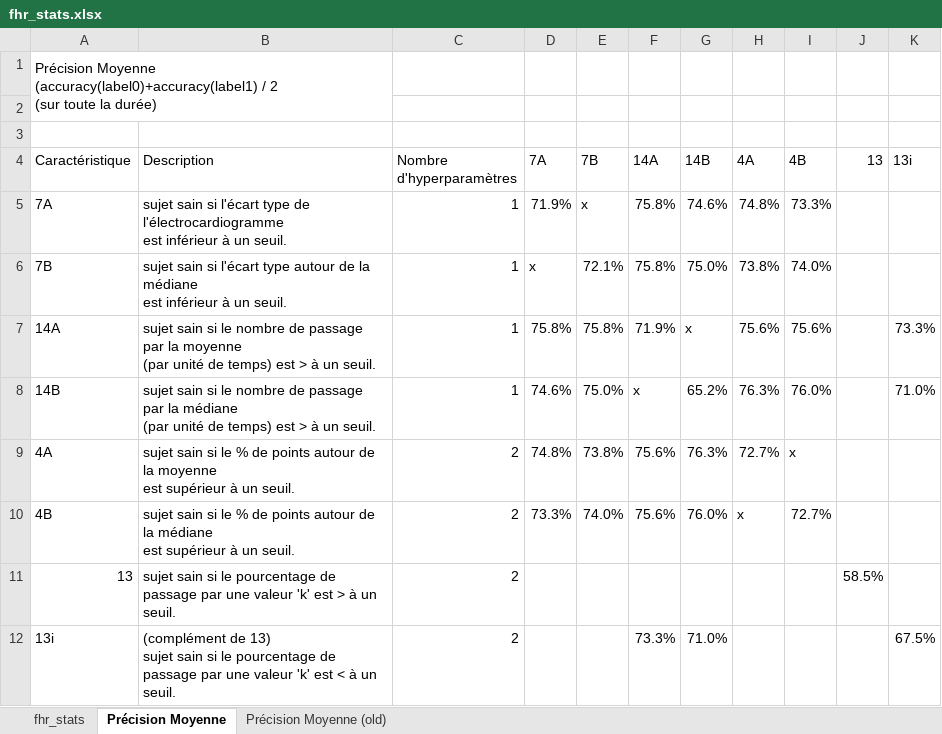
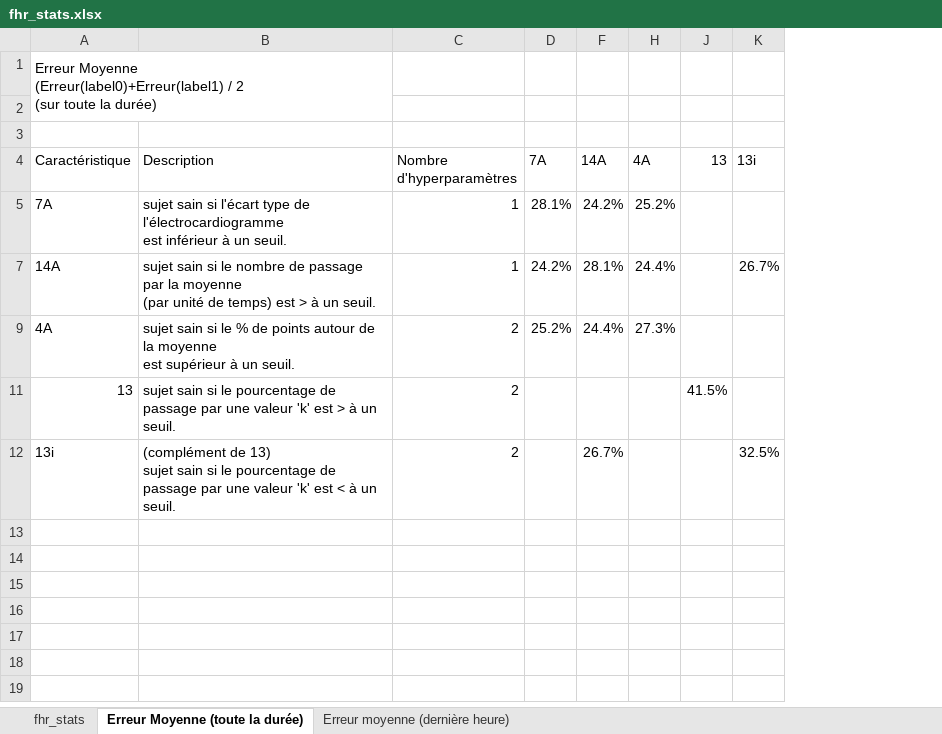
Before and after one commit to ChallengeDataTest/FetalHeartRate, an Excel workbook: Data/fhr_stats.xlsx, sheet Erreur Moyenne (toute la durée), drawn as a sheet; values as stored, in another font and other column widths than the file's, no cell formats; ↵ is a line break in a cell; the diff names each change by its address in the sheet, - before the commit and + after, or states it on an @@ line.

```diff
--- a/Data/fhr_stats.xlsx (sheet Erreur Moyenne (toute la durée))
+++ b/Data/fhr_stats.xlsx (sheet Erreur Moyenne (toute la durée))
-sheet tab: Précision Moyenne
+sheet tab: Erreur Moyenne (toute la durée)
@@ sheet tab hidden: Précision Moyenne (old) @@
+sheet tab: Erreur moyenne (dernière heure)
@@ column E (7B) hidden, row 5: x; row 7: 75.8%; row 9: 73.8% @@
@@ column G (14B) hidden, row 5: 74.6%; row 7: x; row 9: 76.3%; row 12: 71.0% @@
@@ column I (4B) hidden, row 5: 73.3%; row 7: 75.6%; row 9: x @@
-A1 (Caractéristique): Précision Moyenne ↵ (accuracy(label0)+accuracy(label1) / 2…
+A1 (Caractéristique): Erreur Moyenne ↵ (Erreur(label0)+Erreur(label1) / 2…
-D5 (7A): 71.9%
+D5 (7A): 28.1%
-F5 (14A): 75.8%
+F5 (14A): 24.2%
-H5 (4A): 74.8%
+H5 (4A): 25.2%
-row 6: 7B | sujet sain si l'écart type autour de la médiane ↵ est inférieur à un seuil. | 1 | x | 72.1% | 75.8% | 75.0% | 73.8% | 74.0%
-D7 (7A): 75.8%
+D7 (7A): 24.2%
-F7 (14A): 71.9%
+F7 (14A): 28.1%
-H7 (4A): 75.6%
+H7 (4A): 24.4%
-K7 (13i): 73.3%
+K7 (13i): 26.7%
-row 8: 14B | sujet sain si le nombre de passage par la médiane ↵ (par unité de temps) est > à un seuil. | 1 | 74.6% | 75.0% | x | 65.2% | 76.3% | 76.0% |  | 71.0%
-D9 (7A): 74.8%
+D9 (7A): 25.2%
-F9 (14A): 75.6%
+F9 (14A): 24.4%
-H9 (4A): 72.7%
+H9 (4A): 27.3%
-row 10: 4B | sujet sain si le % de points autour de la médiane ↵ est supérieur à un seuil. | 2 | 73.3% | 74.0% | 75.6% | 76.0% | x | 72.7%
-J11 (13): 58.5%
+J11 (13): 41.5%
-F12 (14A): 73.3%
+F12 (14A): 26.7%
-K12 (13i): 67.5%
+K12 (13i): 32.5%
```
Also changed, not shown: cell formats, hidden cells, 1 other file.
